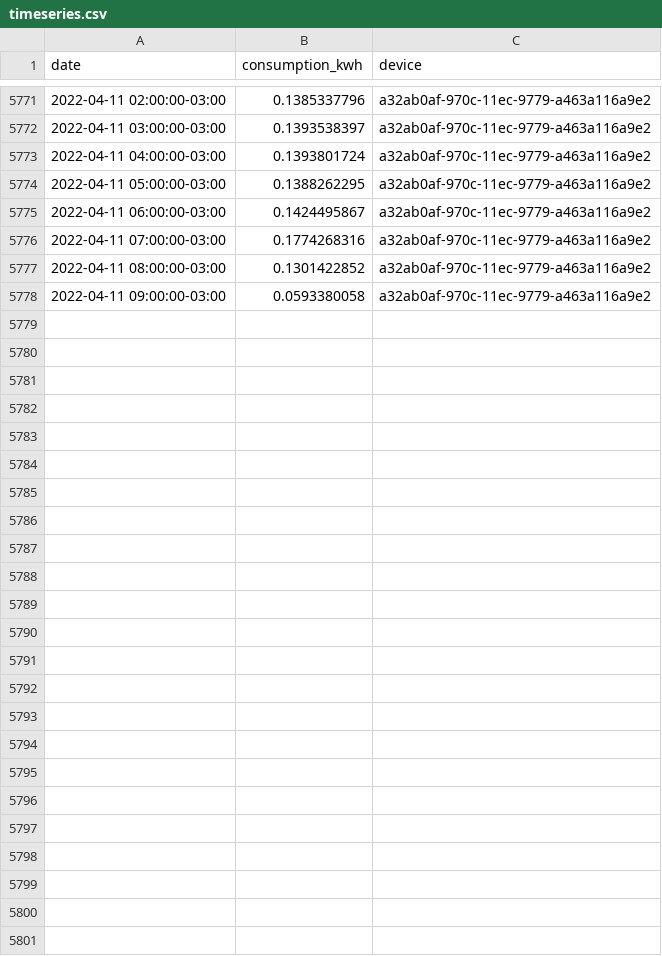
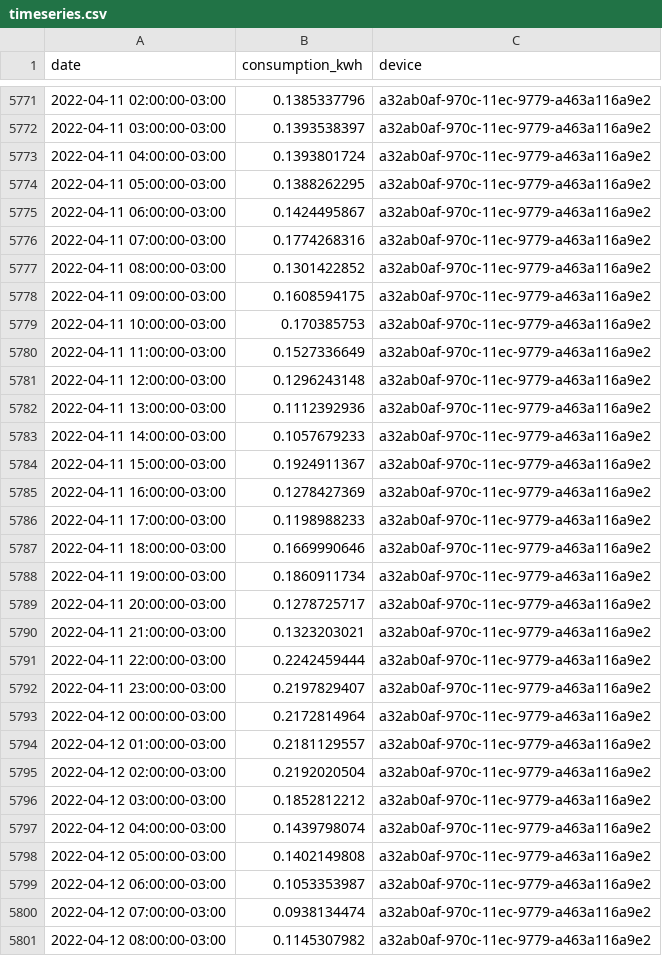
Before and after one commit to vald3nir/Smart-Energy-Core, a CSV file: src/database/backup/timeseries.csv, drawn as a sheet; only a part is shown, gaps mark what is left out.

Commit message:
Update timeseries.csv

```diff
--- a/src/database/backup/timeseries.csv
+++ b/src/database/backup/timeseries.csv
@@ -5777,2 +5777,25 @@ date,consumption_kwh,device
 2022-04-11 08:00:00-03:00,0.1301422852,a32ab0af-970c-11ec-9779-a463a116a9e2
-2022-04-11 09:00:00-03:00,0.0593380058,a32ab0af-970c-11ec-9779-a463a116a9e2
+2022-04-11 09:00:00-03:00,0.1608594175,a32ab0af-970c-11ec-9779-a463a116a9e2
+2022-04-11 10:00:00-03:00,0.170385753,a32ab0af-970c-11ec-9779-a463a116a9e2
+2022-04-11 11:00:00-03:00,0.1527336649,a32ab0af-970c-11ec-9779-a463a116a9e2
+2022-04-11 12:00:00-03:00,0.1296243148,a32ab0af-970c-11ec-9779-a463a116a9e2
+2022-04-11 13:00:00-03:00,0.1112392936,a32ab0af-970c-11ec-9779-a463a116a9e2
+2022-04-11 14:00:00-03:00,0.1057679233,a32ab0af-970c-11ec-9779-a463a116a9e2
+2022-04-11 15:00:00-03:00,0.1924911367,a32ab0af-970c-11ec-9779-a463a116a9e2
+2022-04-11 16:00:00-03:00,0.1278427369,a32ab0af-970c-11ec-9779-a463a116a9e2
+2022-04-11 17:00:00-03:00,0.1198988233,a32ab0af-970c-11ec-9779-a463a116a9e2
+2022-04-11 18:00:00-03:00,0.1669990646,a32ab0af-970c-11ec-9779-a463a116a9e2
+2022-04-11 19:00:00-03:00,0.1860911734,a32ab0af-970c-11ec-9779-a463a116a9e2
+2022-04-11 20:00:00-03:00,0.1278725717,a32ab0af-970c-11ec-9779-a463a116a9e2
+2022-04-11 21:00:00-03:00,0.1323203021,a32ab0af-970c-11ec-9779-a463a116a9e2
+2022-04-11 22:00:00-03:00,0.2242459444,a32ab0af-970c-11ec-9779-a463a116a9e2
+2022-04-11 23:00:00-03:00,0.2197829407,a32ab0af-970c-11ec-9779-a463a116a9e2
+2022-04-12 00:00:00-03:00,0.2172814964,a32ab0af-970c-11ec-9779-a463a116a9e2
+2022-04-12 01:00:00-03:00,0.2181129557,a32ab0af-970c-11ec-9779-a463a116a9e2
+2022-04-12 02:00:00-03:00,0.2192020504,a32ab0af-970c-11ec-9779-a463a116a9e2
+2022-04-12 03:00:00-03:00,0.1852812212,a32ab0af-970c-11ec-9779-a463a116a9e2
+2022-04-12 04:00:00-03:00,0.1439798074,a32ab0af-970c-11ec-9779-a463a116a9e2
+2022-04-12 05:00:00-03:00,0.1402149808,a32ab0af-970c-11ec-9779-a463a116a9e2
+2022-04-12 06:00:00-03:00,0.1053353987,a32ab0af-970c-11ec-9779-a463a116a9e2
+2022-04-12 07:00:00-03:00,0.0938134474,a32ab0af-970c-11ec-9779-a463a116a9e2
+2022-04-12 08:00:00-03:00,0.1145307982,a32ab0af-970c-11ec-9779-a463a116a9e2
```
